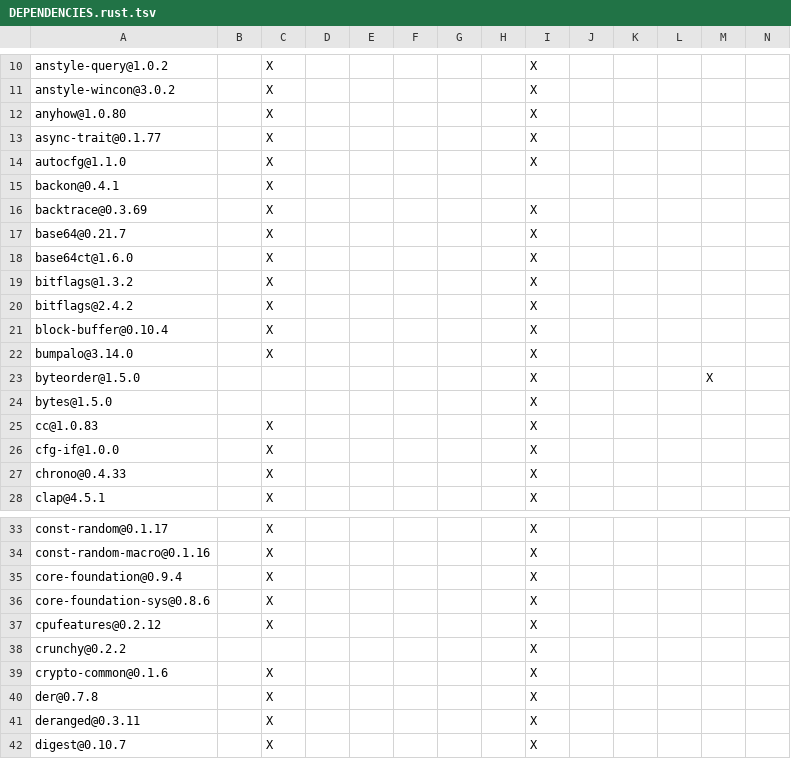
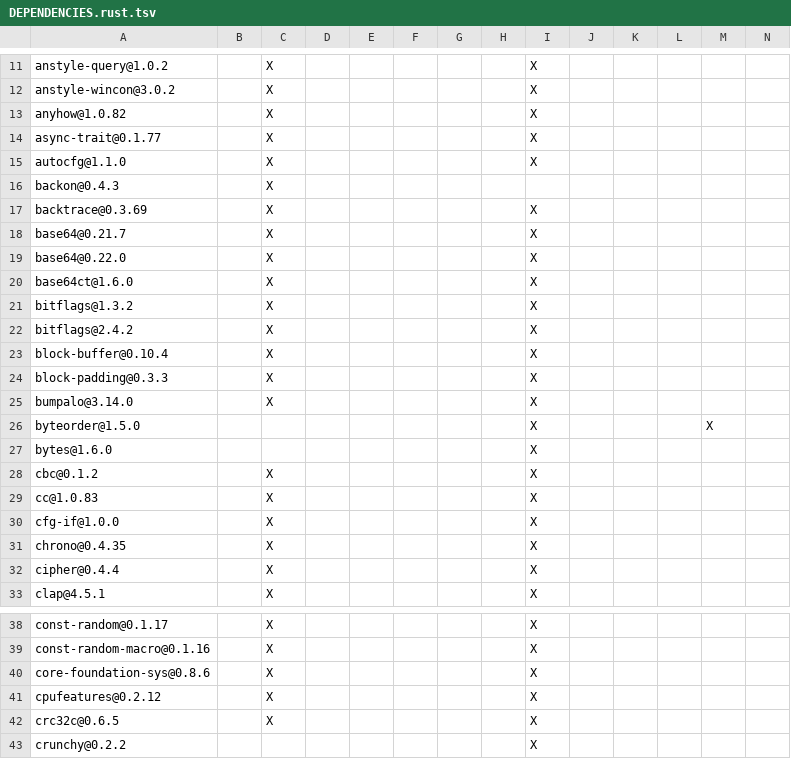
Before and after one commit to apache/opendal-oli, a TSV file: DEPENDENCIES.rust.tsv, drawn as a sheet; only a part is shown, gaps mark what is left out; the shorter side is filled out with more unchanged rows; the diff covers the shown part only.

```diff
--- a/DEPENDENCIES.rust.tsv
+++ b/DEPENDENCIES.rust.tsv
@@ -11,8 +12,9 @@ anstyle-query@1.0.2		X						X
 anstyle-wincon@3.0.2		X						X					
-anyhow@1.0.80		X						X					
+anyhow@1.0.82		X						X					
 async-trait@0.1.77		X						X					
 autocfg@1.1.0		X						X					
-backon@0.4.1		X											
+backon@0.4.3		X											
 backtrace@0.3.69		X						X					
 base64@0.21.7		X						X					
+base64@0.22.0		X						X					
 base64ct@1.6.0		X						X					
@@ -21,8 +23,11 @@ bitflags@2.4.2		X						X
 block-buffer@0.10.4		X						X					
+block-padding@0.3.3		X						X					
 bumpalo@3.14.0		X						X					
 byteorder@1.5.0								X				X	
-bytes@1.5.0								X					
+bytes@1.6.0								X					
+cbc@0.1.2		X						X					
 cc@1.0.83		X						X					
 cfg-if@1.0.0		X						X					
-chrono@0.4.33		X						X					
+chrono@0.4.35		X						X					
+cipher@0.4.4		X						X					
 clap@4.5.1		X						X					
@@ -34,5 +39,5 @@ const-random@0.1.17		X						X
 const-random-macro@0.1.16		X						X					
-core-foundation@0.9.4		X						X					
 core-foundation-sys@0.8.6		X						X					
 cpufeatures@0.2.12		X						X					
+crc32c@0.6.5		X						X					
 crunchy@0.2.2								X					
```
Also changed, not shown: 11 added rows, 8 removed rows and 21 edited cells elsewhere in this file, 2 other files.
